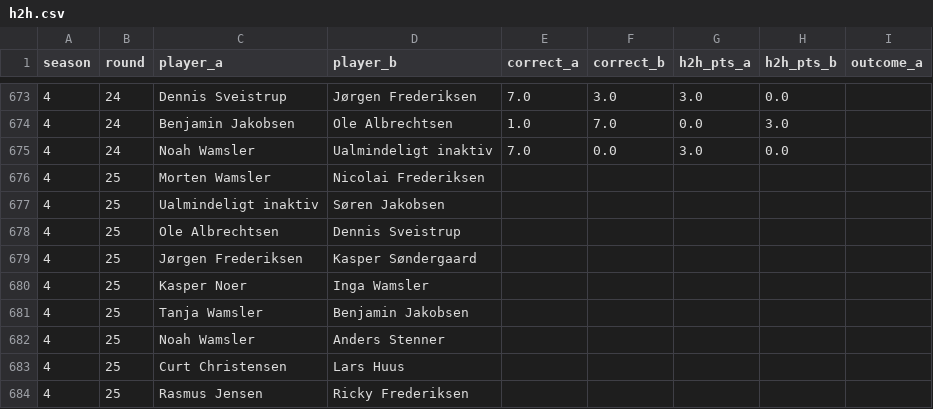
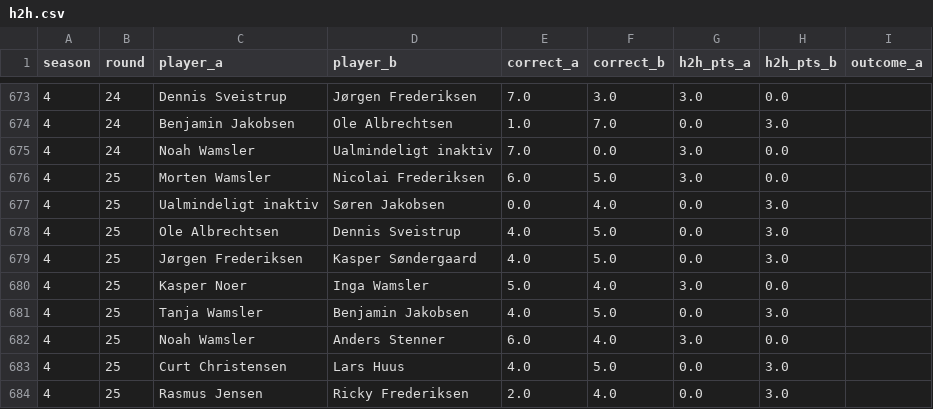
Before and after one commit to Stenner93/Odds, a CSV file: data/h2h.csv, drawn as a sheet; only a part is shown, gaps mark what is left out.

```diff
--- a/data/h2h.csv
+++ b/data/h2h.csv
@@ -675,10 +675,10 @@ season,round,player_a,player_b,correct_a,correct_b,h2h_pts_a,h2h_pts_b,outcome_a
 4,24,Noah Wamsler,Ualmindeligt inaktiv,7.0,0.0,3.0,0.0,
-4,25,Morten Wamsler,Nicolai Frederiksen,,,,,
-4,25,Ualmindeligt inaktiv,Søren Jakobsen,,,,,
-4,25,Ole Albrechtsen,Dennis Sveistrup,,,,,
-4,25,Jørgen Frederiksen,Kasper Søndergaard,,,,,
-4,25,Kasper Noer,Inga Wamsler,,,,,
-4,25,Tanja Wamsler,Benjamin Jakobsen,,,,,
-4,25,Noah Wamsler,Anders Stenner,,,,,
-4,25,Curt Christensen,Lars Huus,,,,,
-4,25,Rasmus Jensen,Ricky Frederiksen,,,,,
+4,25,Morten Wamsler,Nicolai Frederiksen,6.0,5.0,3.0,0.0,
+4,25,Ualmindeligt inaktiv,Søren Jakobsen,0.0,4.0,0.0,3.0,
+4,25,Ole Albrechtsen,Dennis Sveistrup,4.0,5.0,0.0,3.0,
+4,25,Jørgen Frederiksen,Kasper Søndergaard,4.0,5.0,0.0,3.0,
+4,25,Kasper Noer,Inga Wamsler,5.0,4.0,3.0,0.0,
+4,25,Tanja Wamsler,Benjamin Jakobsen,4.0,5.0,0.0,3.0,
+4,25,Noah Wamsler,Anders Stenner,6.0,4.0,3.0,0.0,
+4,25,Curt Christensen,Lars Huus,4.0,5.0,0.0,3.0,
+4,25,Rasmus Jensen,Ricky Frederiksen,2.0,4.0,0.0,3.0,
```
Also changed, not shown: data/points.csv, data/standings.csv, 2 other files.
